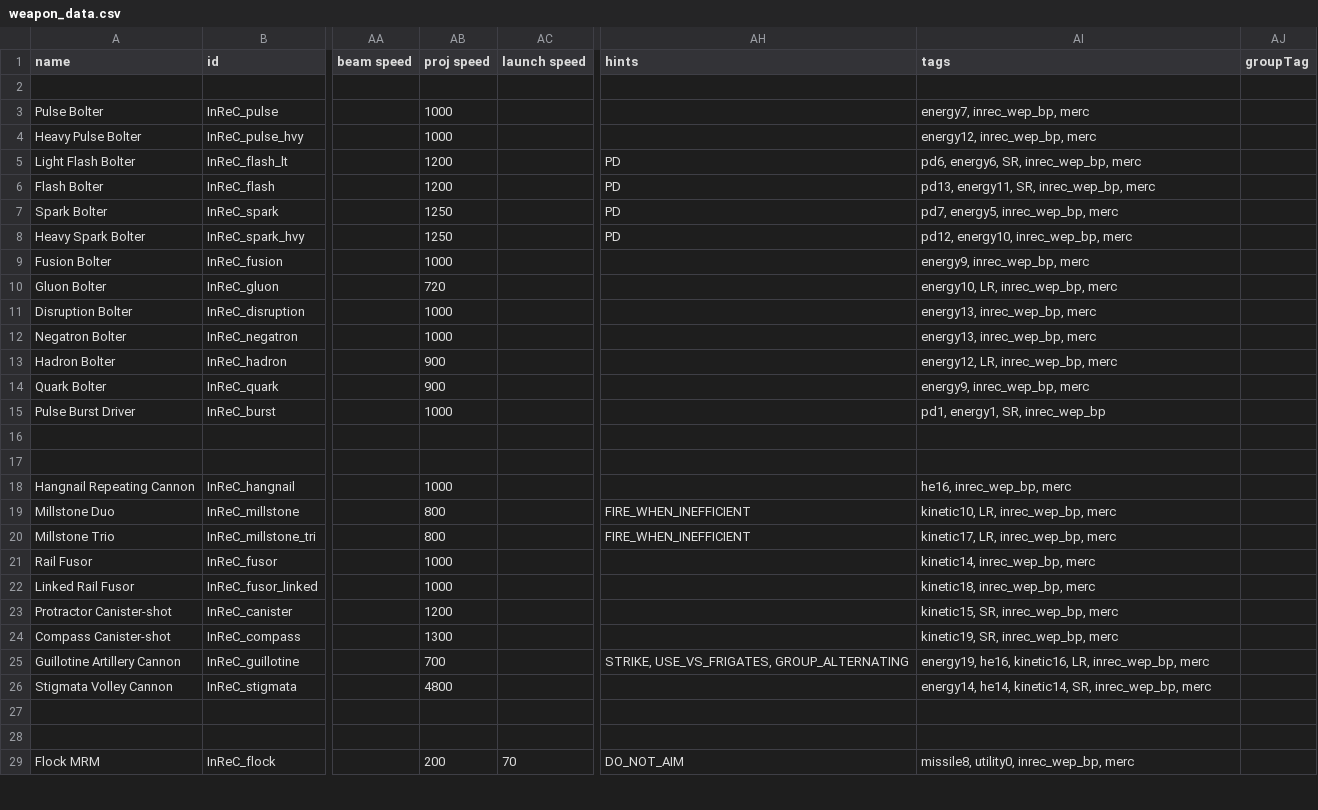
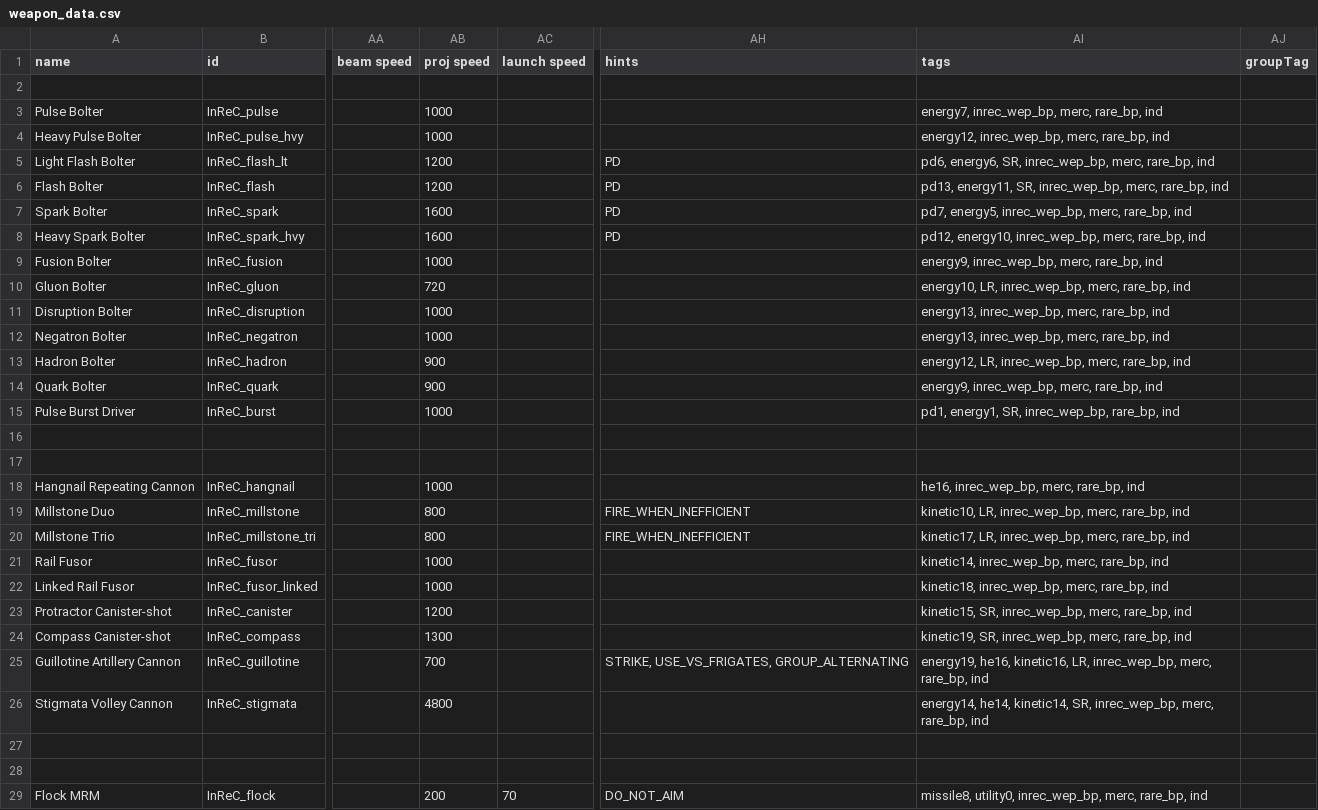
Before and after one commit to Bare-Poles/InReC, a CSV file: data/weapons/weapon_data.csv, drawn as a sheet; only a part is shown, gaps mark what is left out; the diff covers the shown part only; the diff names each change by its address in the sheet, - before the commit and + after, or states it on an @@ line.

Commit message:
0.a.0
Makeshift campaign integration
Default ship roles (finally)
Other minor tweaks

```diff
--- a/data/weapons/weapon_data.csv
+++ b/data/weapons/weapon_data.csv
-AI3 (tags): energy7, inrec_wep_bp, merc
+AI3 (tags): energy7, inrec_wep_bp, merc, rare_bp, ind
-AI4 (tags): energy12, inrec_wep_bp, merc
+AI4 (tags): energy12, inrec_wep_bp, merc, rare_bp, ind
-AI5 (tags): pd6, energy6, SR, inrec_wep_bp, merc
+AI5 (tags): pd6, energy6, SR, inrec_wep_bp, merc, rare_bp, ind
-AI6 (tags): pd13, energy11, SR, inrec_wep_bp, merc
+AI6 (tags): pd13, energy11, SR, inrec_wep_bp, merc, rare_bp, ind
-AB7:AB8 (proj speed): 1250
+AB7:AB8 (proj speed): 1600
-AI7 (tags): pd7, energy5, inrec_wep_bp, merc
+AI7 (tags): pd7, energy5, inrec_wep_bp, merc, rare_bp, ind
-AI8 (tags): pd12, energy10, inrec_wep_bp, merc
+AI8 (tags): pd12, energy10, inrec_wep_bp, merc, rare_bp, ind
-AI9 (tags): energy9, inrec_wep_bp, merc
+AI9 (tags): energy9, inrec_wep_bp, merc, rare_bp, ind
-AI10 (tags): energy10, LR, inrec_wep_bp, merc
+AI10 (tags): energy10, LR, inrec_wep_bp, merc, rare_bp, ind
-AI11:AI12 (tags): energy13, inrec_wep_bp, merc
+AI11:AI12 (tags): energy13, inrec_wep_bp, merc, rare_bp, ind
-AI13 (tags): energy12, LR, inrec_wep_bp, merc
+AI13 (tags): energy12, LR, inrec_wep_bp, merc, rare_bp, ind
-AI14 (tags): energy9, inrec_wep_bp, merc
+AI14 (tags): energy9, inrec_wep_bp, merc, rare_bp, ind
-AI15 (tags): pd1, energy1, SR, inrec_wep_bp
+AI15 (tags): pd1, energy1, SR, inrec_wep_bp, rare_bp, ind
-AI18 (tags): he16, inrec_wep_bp, merc
+AI18 (tags): he16, inrec_wep_bp, merc, rare_bp, ind
-AI19 (tags): kinetic10, LR, inrec_wep_bp, merc
+AI19 (tags): kinetic10, LR, inrec_wep_bp, merc, rare_bp, ind
-AI20 (tags): kinetic17, LR, inrec_wep_bp, merc
+AI20 (tags): kinetic17, LR, inrec_wep_bp, merc, rare_bp, ind
-AI21 (tags): kinetic14, inrec_wep_bp, merc
+AI21 (tags): kinetic14, inrec_wep_bp, merc, rare_bp, ind
-AI22 (tags): kinetic18, inrec_wep_bp, merc
+AI22 (tags): kinetic18, inrec_wep_bp, merc, rare_bp, ind
-AI23 (tags): kinetic15, SR, inrec_wep_bp, merc
+AI23 (tags): kinetic15, SR, inrec_wep_bp, merc, rare_bp, ind
-AI24 (tags): kinetic19, SR, inrec_wep_bp, merc
+AI24 (tags): kinetic19, SR, inrec_wep_bp, merc, rare_bp, ind
-AI25 (tags): …LR, inrec_wep_bp, merc
+AI25 (tags): …LR, inrec_wep_bp, merc, rare_bp, ind
-AI26 (tags): …SR, inrec_wep_bp, merc
+AI26 (tags): …SR, inrec_wep_bp, merc, rare_bp, ind
-AI29 (tags): missile8, utility0, inrec_wep_bp, merc
+AI29 (tags): missile8, utility0, inrec_wep_bp, merc, rare_bp, ind
```
Also changed, not shown: 12 edited cells elsewhere in this file, data/hullmods/hull_mods.csv, data/hulls/ship_data.csv, 12 other files.
